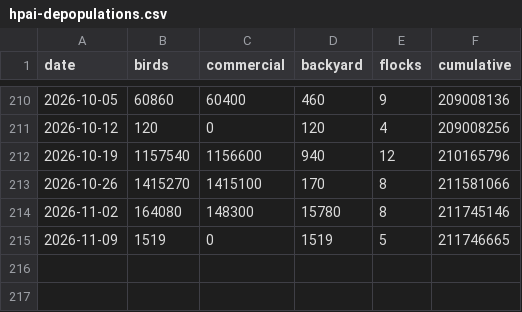
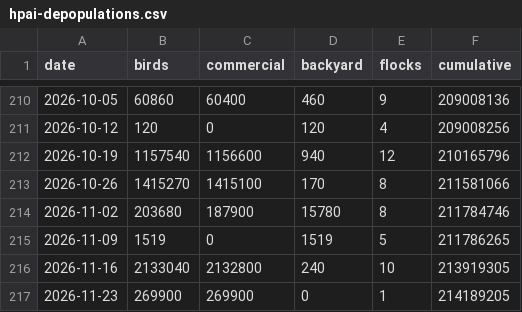
Before and after one commit to ryooan/ryanbeck-site, a CSV file: public/data/forecasting/hpai-depopulations.csv, drawn as a sheet; only a part is shown, gaps mark what is left out.

```diff
--- a/public/data/forecasting/hpai-depopulations.csv
+++ b/public/data/forecasting/hpai-depopulations.csv
@@ -213,3 +213,5 @@ date,birds,commercial,backyard,flocks,cumulative
 2026-10-26,1415270,1415100,170,8,211581066
-2026-11-02,164080,148300,15780,8,211745146
-2026-11-09,1519,0,1519,5,211746665
+2026-11-02,203680,187900,15780,8,211784746
+2026-11-09,1519,0,1519,5,211786265
+2026-11-16,2133040,2132800,240,10,213919305
+2026-11-23,269900,269900,0,1,214189205
```
Also changed, not shown: public/data/forecasting/covid-weekly-admissions.csv, public/data/forecasting/flu-hospitalizations-states.csv, 14 other files.
